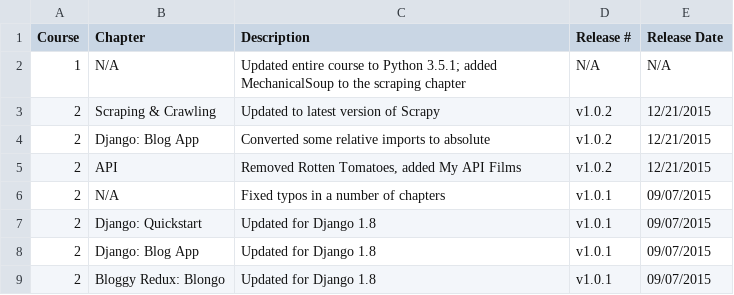
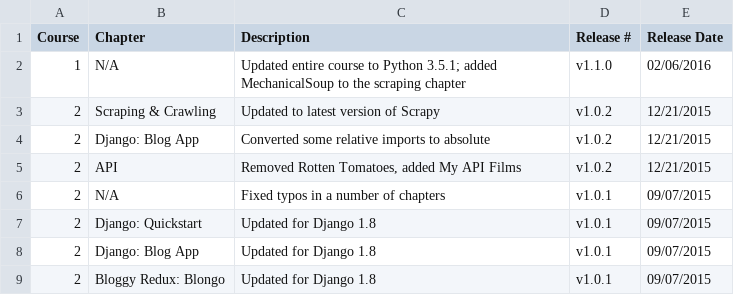
Before and after one commit to realpython/about, a CSV file: changelog.csv, drawn as a sheet; only a part is shown.

Commit message:
updated changelog

```diff
--- a/changelog.csv
+++ b/changelog.csv
@@ -1,3 +1,3 @@
  Course , Chapter                    , Description                          , Release # ,Release Date
-1, N/A , Updated entire course to Python 3.5.1; added MechanicalSoup to the scraping chapter , N/A , N/A
+1, N/A , Updated entire course to Python 3.5.1; added MechanicalSoup to the scraping chapter ,v1.1.0,02/06/2016
 2, Scraping & Crawling , Updated to latest version of Scrapy                   ,v1.0.2,12/21/2015
```
